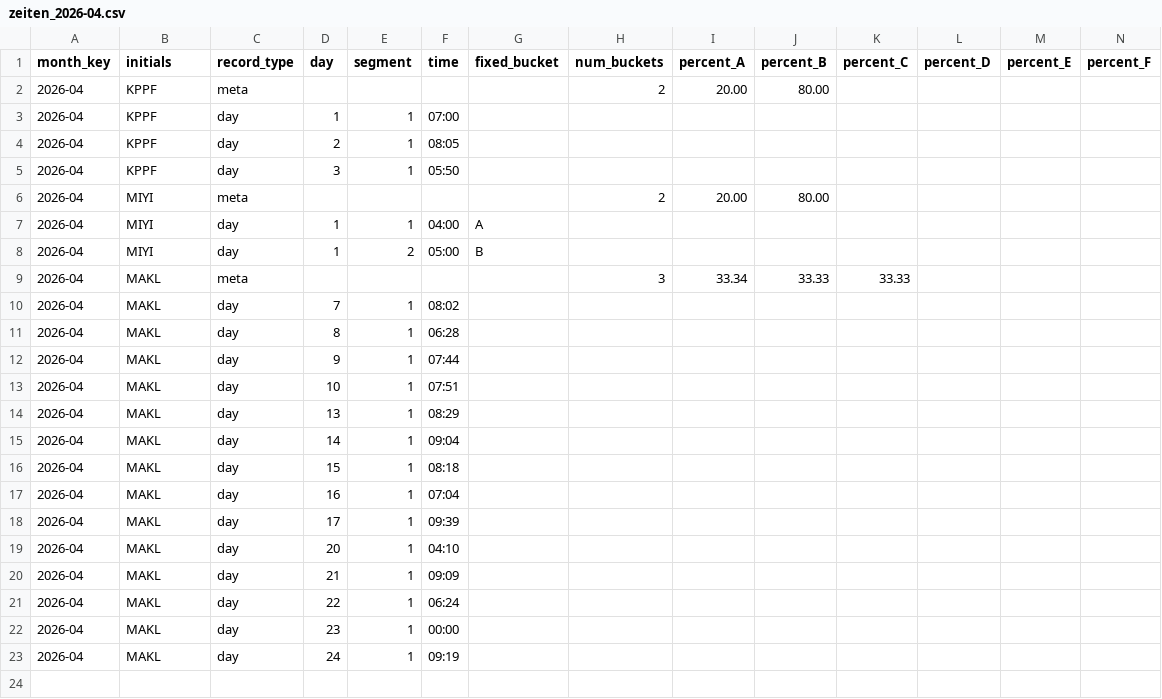
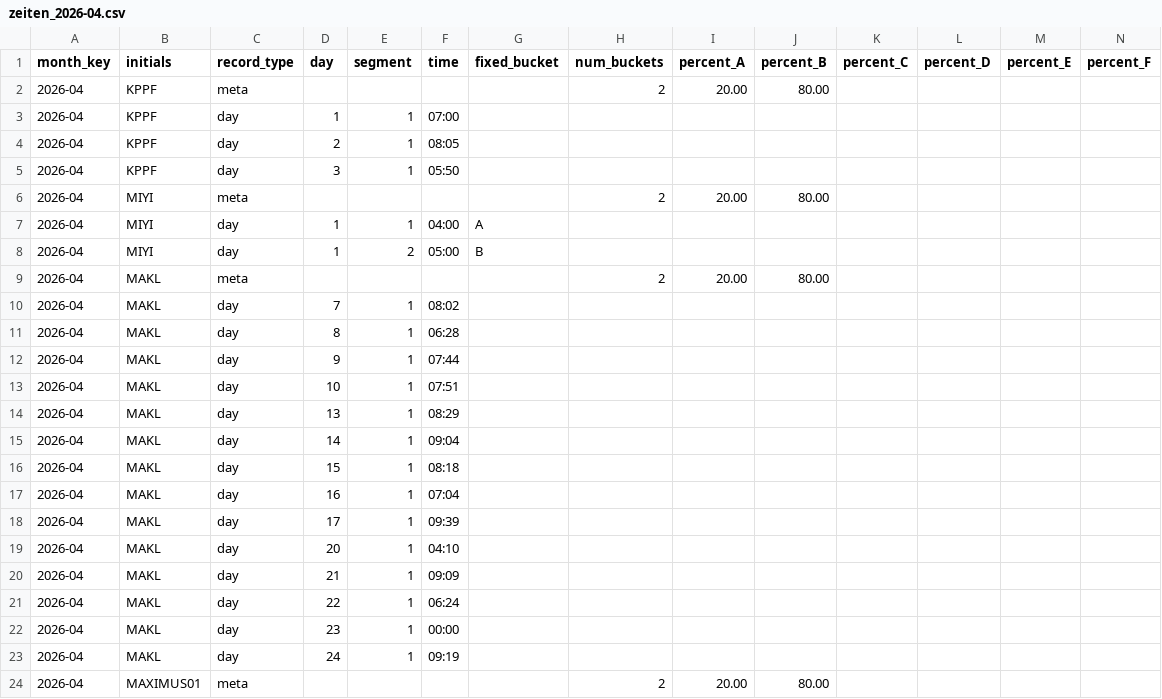
Before and after one commit to MaximilianKlein92/Workhour_allocation, a CSV file: data/zeiten_2026-04.csv, drawn as a sheet; only a part is shown; rows hold the shown columns only; the diff names each change by its address in the sheet, - before the commit and + after, or states it on an @@ line.

```diff
--- a/data/zeiten_2026-04.csv
+++ b/data/zeiten_2026-04.csv
-H9 (num_buckets): 3
+H9 (num_buckets): 2
-I9 (percent_A): 33.34
+I9 (percent_A): 20.00
-J9 (percent_B): 33.33
+J9 (percent_B): 80.00
-K9 (percent_C): 33.33
+K9 (percent_C): (empty)
+row 24: 2026-04 | MAXIMUS01 | meta |  |  |  |  | 2 | 20.00 | 80.00
```
Also changed, not shown: 1 other file.
